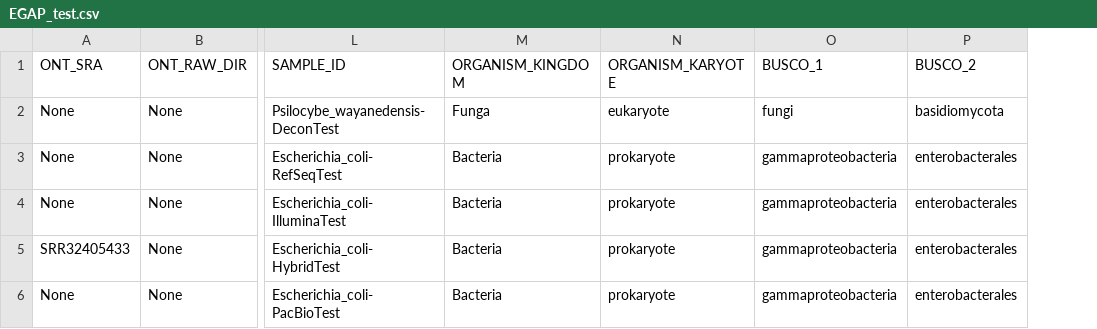
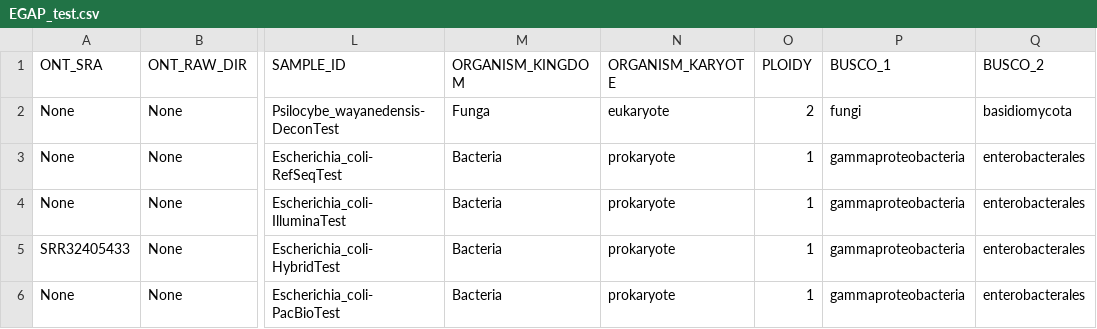
Before and after one commit to iPsychonaut/EGAP, a CSV file: resources/EGAP_test.csv, drawn as a sheet; only a part is shown, gaps mark what is left out; the diff names each change by its address in the sheet, - before the commit and + after, or states it on an @@ line.

```diff
--- a/resources/EGAP_test.csv
+++ b/resources/EGAP_test.csv
+column O (PLOIDY), rows 2-6: 2 | 1 | 1 | 1 | 1
```
Also changed, not shown: 2 other files.
